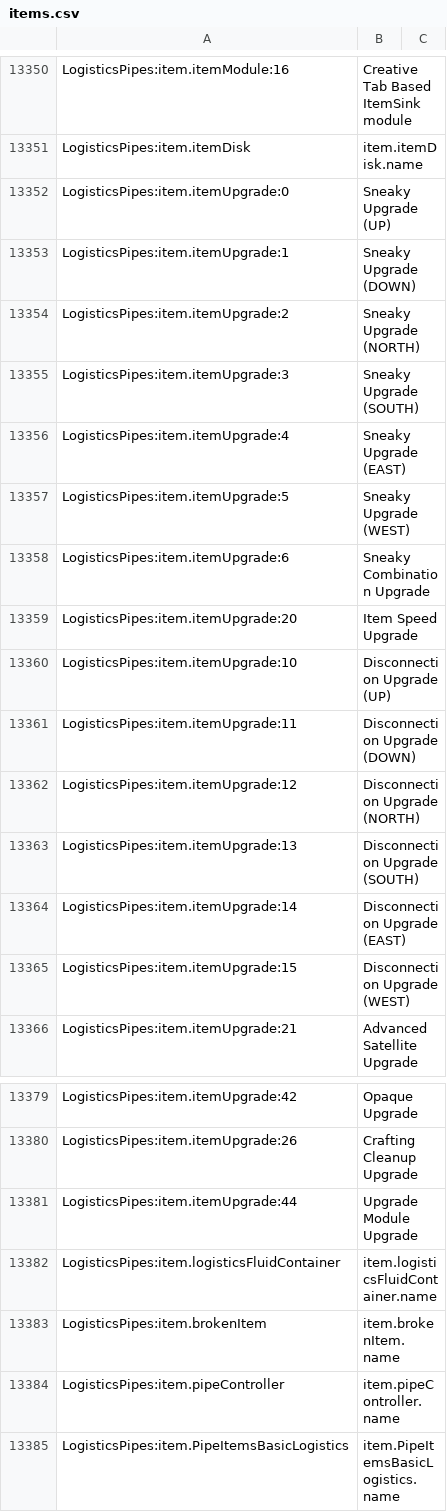
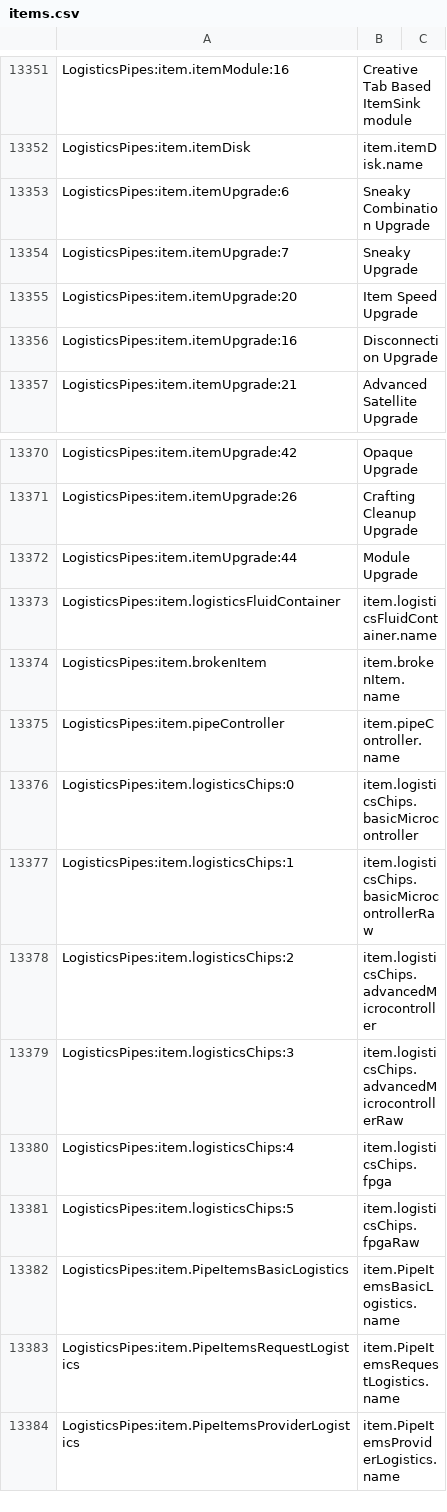
Before and after one commit to ElementBlend/ModpackSurvivalV16, a CSV file: config/AppliedEnergistics2/recipes/items.csv, drawn as a sheet; only a part is shown, gaps mark what is left out; the shorter side is filled out with more unchanged rows; the diff covers the shown part only.

```diff
--- a/config/AppliedEnergistics2/recipes/items.csv
+++ b/config/AppliedEnergistics2/recipes/items.csv
@@ -13351,16 +13352,6 @@ LogisticsPipes:item.itemModule:16, Creative Tab Based ItemSink module
 LogisticsPipes:item.itemDisk, item.itemDisk.name
-LogisticsPipes:item.itemUpgrade:0, Sneaky Upgrade (UP)
-LogisticsPipes:item.itemUpgrade:1, Sneaky Upgrade (DOWN)
-LogisticsPipes:item.itemUpgrade:2, Sneaky Upgrade (NORTH)
-LogisticsPipes:item.itemUpgrade:3, Sneaky Upgrade (SOUTH)
-LogisticsPipes:item.itemUpgrade:4, Sneaky Upgrade (EAST)
-LogisticsPipes:item.itemUpgrade:5, Sneaky Upgrade (WEST)
 LogisticsPipes:item.itemUpgrade:6, Sneaky Combination Upgrade
+LogisticsPipes:item.itemUpgrade:7, Sneaky Upgrade
 LogisticsPipes:item.itemUpgrade:20, Item Speed Upgrade
-LogisticsPipes:item.itemUpgrade:10, Disconnection Upgrade (UP)
-LogisticsPipes:item.itemUpgrade:11, Disconnection Upgrade (DOWN)
-LogisticsPipes:item.itemUpgrade:12, Disconnection Upgrade (NORTH)
-LogisticsPipes:item.itemUpgrade:13, Disconnection Upgrade (SOUTH)
-LogisticsPipes:item.itemUpgrade:14, Disconnection Upgrade (EAST)
-LogisticsPipes:item.itemUpgrade:15, Disconnection Upgrade (WEST)
+LogisticsPipes:item.itemUpgrade:16, Disconnection Upgrade
 LogisticsPipes:item.itemUpgrade:21, Advanced Satellite Upgrade
@@ -13380,3 +13371,3 @@ LogisticsPipes:item.itemUpgrade:42, Opaque Upgrade
 LogisticsPipes:item.itemUpgrade:26, Crafting Cleanup Upgrade
-LogisticsPipes:item.itemUpgrade:44, Upgrade Module Upgrade
+LogisticsPipes:item.itemUpgrade:44, Module Upgrade
 LogisticsPipes:item.logisticsFluidContainer, item.logisticsFluidContainer.name
@@ -13384,2 +13375,8 @@ LogisticsPipes:item.brokenItem, item.brokenItem.name
 LogisticsPipes:item.pipeController, item.pipeController.name
+LogisticsPipes:item.logisticsChips:0, item.logisticsChips.basicMicrocontroller
+LogisticsPipes:item.logisticsChips:1, item.logisticsChips.basicMicrocontrollerRaw
+LogisticsPipes:item.logisticsChips:2, item.logisticsChips.advancedMicrocontroller
+LogisticsPipes:item.logisticsChips:3, item.logisticsChips.advancedMicrocontrollerRaw
+LogisticsPipes:item.logisticsChips:4, item.logisticsChips.fpga
+LogisticsPipes:item.logisticsChips:5, item.logisticsChips.fpgaRaw
 LogisticsPipes:item.PipeItemsBasicLogistics, item.PipeItemsBasicLogistics.name
```
Also changed, not shown: 7 added rows, 1 removed row, 38 moved rows and 1 edited cell elsewhere in this file, 24 other files.
